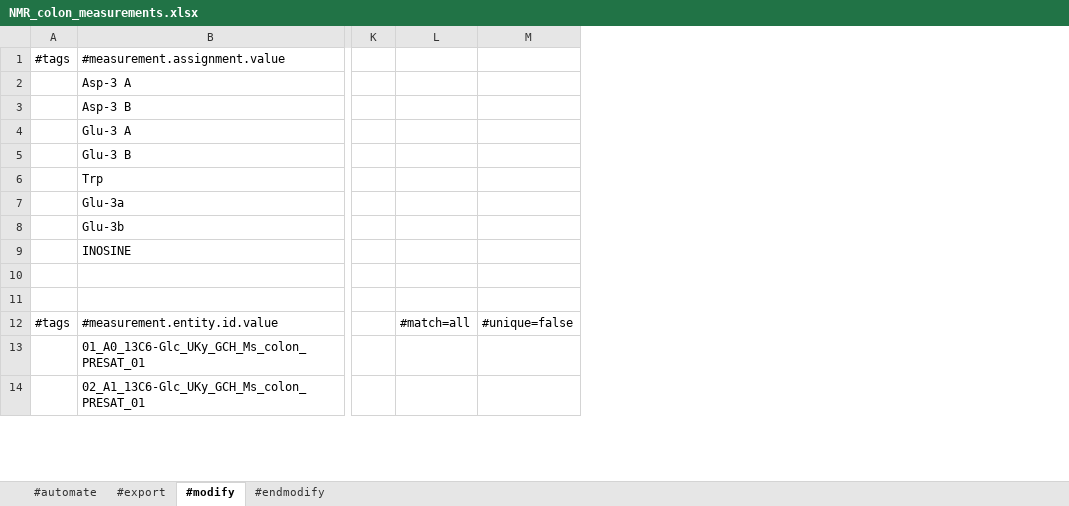
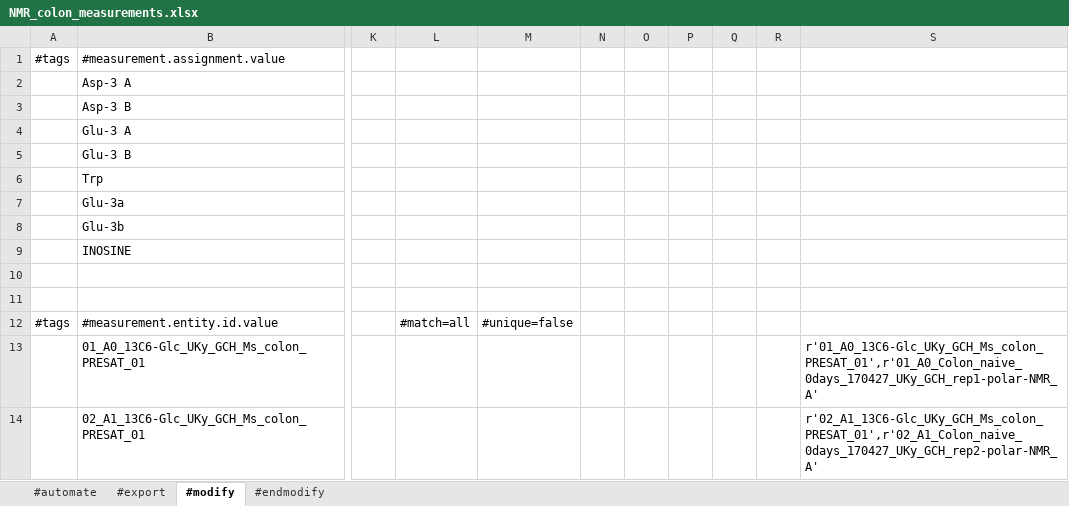
Before and after one commit to MoseleyBioinformaticsLab/MESSES, an Excel workbook: examples/Full_mwtab_example/NMR/extract/NMR_colon_measurements.xlsx, sheet #modify, drawn as a sheet; only a part is shown, gaps mark what is left out; values as stored, in another font and other column widths than the file's, no borders; the diff names each change by its address in the sheet, - before the commit and + after, or states it on an @@ line.

```diff
--- a/examples/Full_mwtab_example/NMR/extract/NMR_colon_measurements.xlsx (sheet #modify)
+++ b/examples/Full_mwtab_example/NMR/extract/NMR_colon_measurements.xlsx (sheet #modify)
+column N, empty
+column O, empty
+column P, empty
+column Q, empty
+column R, empty
+column S, rows 13-14: r'01_A0_13C6-Glc_UKy_GCH_Ms_colon_PRESAT_01',r'01_A0_Colon_naive_0days_170427_UKy_GCH_rep1-polar-NMR_A' | r'02_A1_13C6-Glc_UKy_GCH_Ms_colon_PRESAT_01',r'02_A1_Colon_naive_0days_170427_UKy_GCH_rep2-polar-NMR_A'
```
Also changed, not shown: examples/convert/mwtab/Saved Directives/mwtab_ms_conversion_directives.xlsx, examples/convert/mwtab/Saved Directives/mwtab_nmr_binned_conversion_directives.xlsx, 33 other files.
